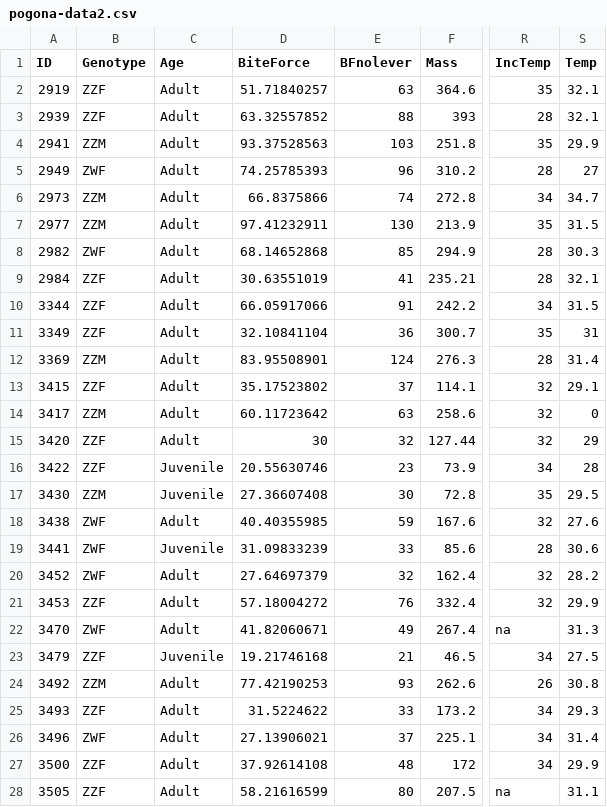
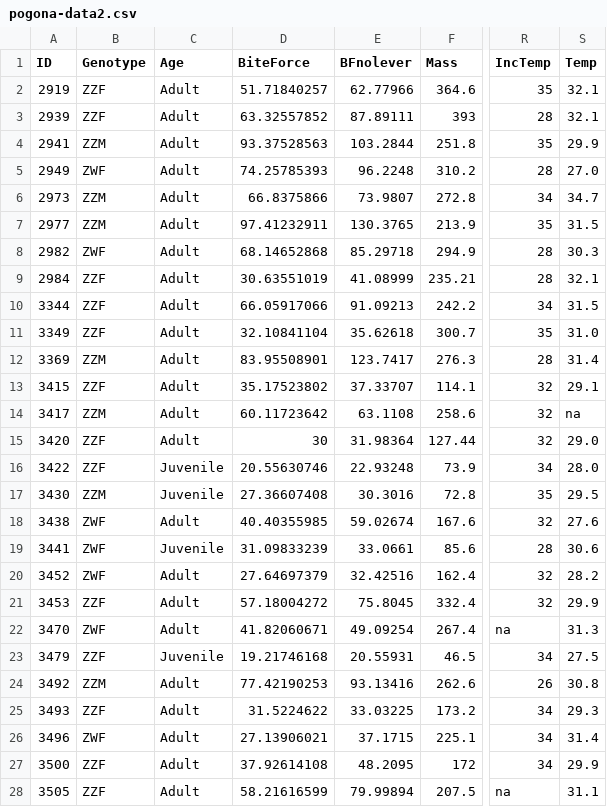
Before and after one commit to MarcEHJones/sex-reverse-pv, a CSV file: data/pogona-data2.csv, drawn as a sheet; only a part is shown, gaps mark what is left out; the diff covers the shown part only; the diff names each change by its address in the sheet, - before the commit and + after, or states it on an @@ line.

Commit message:
Added code to make plots and summary table for Temp and IncTemp but na is not being read correctly.

```diff
--- a/data/pogona-data2.csv
+++ b/data/pogona-data2.csv
-E2 (BFnolever): 63
+E2 (BFnolever): 62.77966
-E3 (BFnolever): 88
+E3 (BFnolever): 87.89111
-E4 (BFnolever): 103
+E4 (BFnolever): 103.2844
-E5 (BFnolever): 96
+E5 (BFnolever): 96.2248
-S5 (Temp): 27
+S5 (Temp): 27.0
-E6 (BFnolever): 74
+E6 (BFnolever): 73.9807
-E7 (BFnolever): 130
+E7 (BFnolever): 130.3765
-E8 (BFnolever): 85
+E8 (BFnolever): 85.29718
-E9 (BFnolever): 41
+E9 (BFnolever): 41.08999
-E10 (BFnolever): 91
+E10 (BFnolever): 91.09213
-E11 (BFnolever): 36
+E11 (BFnolever): 35.62618
-S11 (Temp): 31
+S11 (Temp): 31.0
-E12 (BFnolever): 124
+E12 (BFnolever): 123.7417
-E13 (BFnolever): 37
+E13 (BFnolever): 37.33707
-E14 (BFnolever): 63
+E14 (BFnolever): 63.1108
-S14 (Temp): 0
+S14 (Temp): na
-E15 (BFnolever): 32
+E15 (BFnolever): 31.98364
-S15 (Temp): 29
+S15 (Temp): 29.0
-E16 (BFnolever): 23
+E16 (BFnolever): 22.93248
-S16 (Temp): 28
+S16 (Temp): 28.0
-E17 (BFnolever): 30
+E17 (BFnolever): 30.3016
-E18 (BFnolever): 59
+E18 (BFnolever): 59.02674
-E19 (BFnolever): 33
+E19 (BFnolever): 33.0661
-E20 (BFnolever): 32
+E20 (BFnolever): 32.42516
-E21 (BFnolever): 76
+E21 (BFnolever): 75.8045
-E22 (BFnolever): 49
+E22 (BFnolever): 49.09254
-E23 (BFnolever): 21
+E23 (BFnolever): 20.55931
-E24 (BFnolever): 93
+E24 (BFnolever): 93.13416
-E25 (BFnolever): 33
+E25 (BFnolever): 33.03225
-E26 (BFnolever): 37
+E26 (BFnolever): 37.1715
-E27 (BFnolever): 48
+E27 (BFnolever): 48.2095
-E28 (BFnolever): 80
+E28 (BFnolever): 79.99894
```
Also changed, not shown: 75 edited cells elsewhere in this file, 4 other files.
